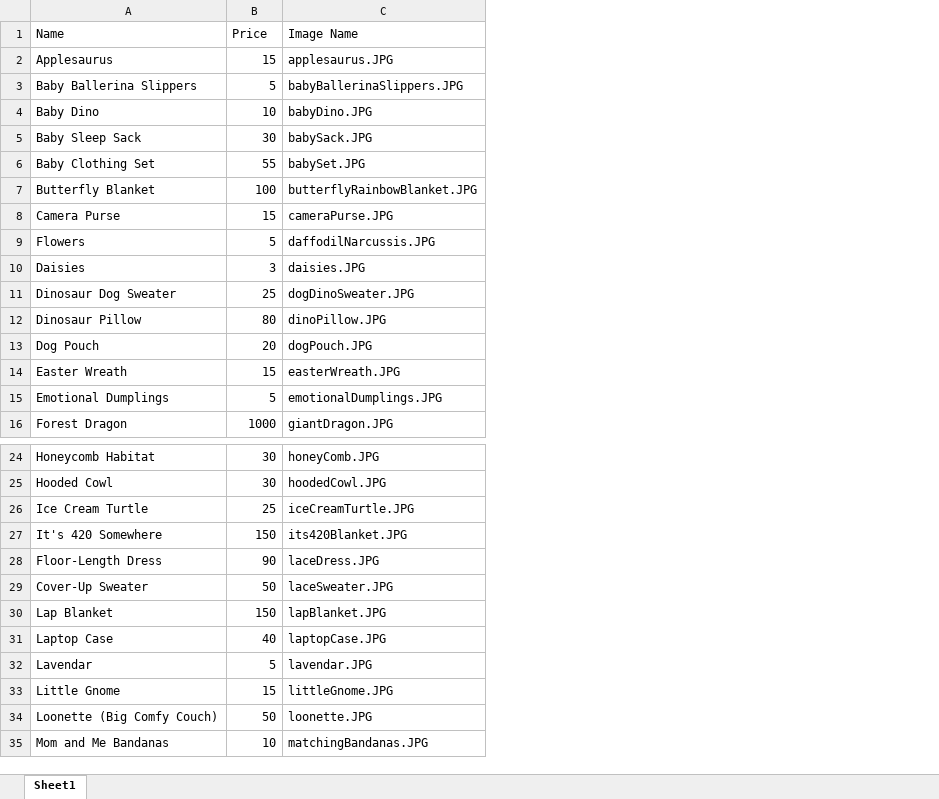
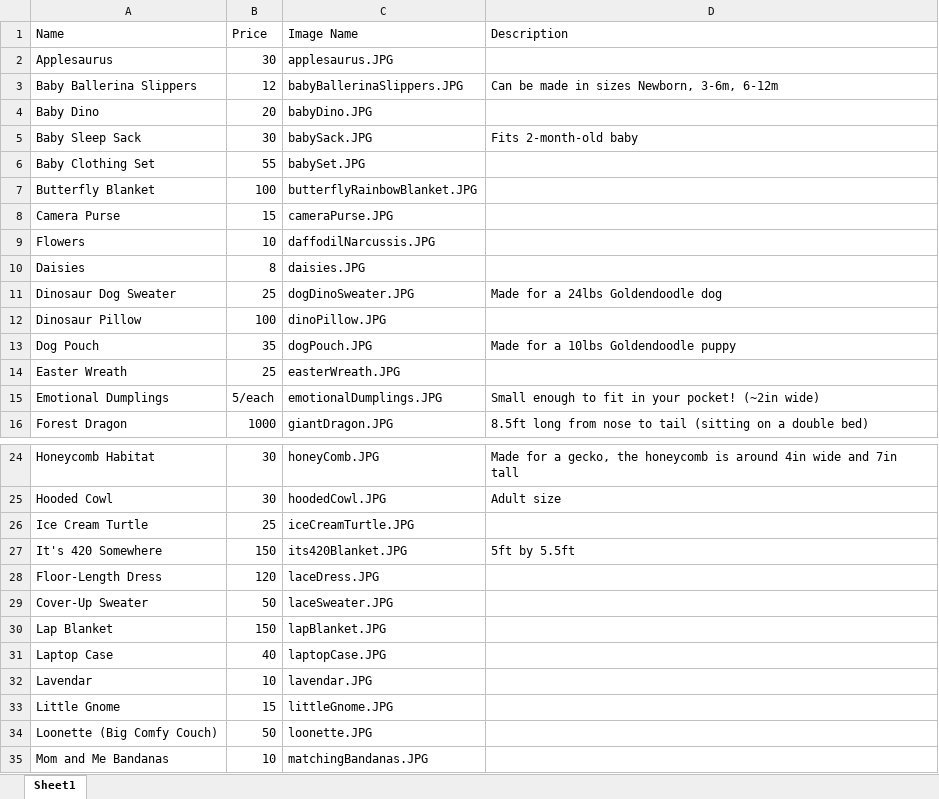
Before and after one commit to megansummers316/MCCC, an Excel workbook: MCCC/Data/catalog.xlsx, sheet Sheet1, drawn as a sheet; only a part is shown, gaps mark what is left out; values as stored, in another font and other column widths than the file's, no borders; the diff covers the shown part only; the diff names each change by its address in the sheet, - before the commit and + after, or states it on an @@ line.

```diff
--- a/MCCC/Data/catalog.xlsx (sheet Sheet1)
+++ b/MCCC/Data/catalog.xlsx (sheet Sheet1)
+column D (Description), rows 3-16: Can be made in sizes Newborn, 3-6m, 6-12m |  | Fits 2-month-old baby |  |  |  |  |  | Made for a 24lbs Goldendoodle dog |  | Made for a 10lbs Goldendoodle puppy |  | Small enough to fit in your pocket! (~2in wide) | 8.5ft long from nose to tail (sitting on a double bed); rows 24-27: Made for a gecko, the honeycomb is around 4in wide and 7in tall | Adult size |  | 5ft by 5.5ft
-B2 (Price): 15
+B2 (Price): 30
-B3 (Price): 5
+B3 (Price): 12
-B4 (Price): 10
+B4 (Price): 20
-B9 (Price): 5
+B9 (Price): 10
-B10 (Price): 3
+B10 (Price): 8
-B12 (Price): 80
+B12 (Price): 100
-B13 (Price): 20
+B13 (Price): 35
-B14 (Price): 15
+B14 (Price): 25
-B15 (Price): 5
+B15 (Price): 5/each
-B28 (Price): 90
+B28 (Price): 120
-B32 (Price): 5
+B32 (Price): 10
```
Also changed, not shown: 8 edited cells elsewhere in this sheet, 3 other files.
